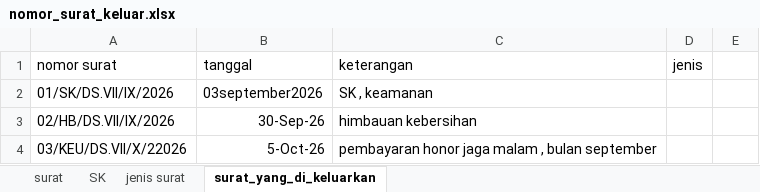
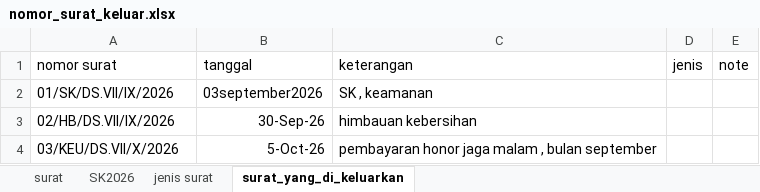
Before and after one commit to myakun888/Acara_kegiatan_di_dusun_VII, an Excel workbook: dusun 7/nomor_surat_keluar.xlsx, sheet surat_yang_di_keluarkan, drawn as a sheet; values as stored, in another font and other column widths than the file's, no borders; the diff names each change by its address in the sheet, - before the commit and + after, or states it on an @@ line.

```diff
--- a/dusun 7/nomor_surat_keluar.xlsx (sheet surat_yang_di_keluarkan)
+++ b/dusun 7/nomor_surat_keluar.xlsx (sheet surat_yang_di_keluarkan)
-sheet tab: SK
+sheet tab: SK2026
-E1: (empty)
+E1: note
-A4 (nomor surat): 03/KEU/DS.VII/X/22026
+A4 (nomor surat): 03/KEU/DS.VII/X/2026
```
Also changed, not shown: sheet SK2026.
